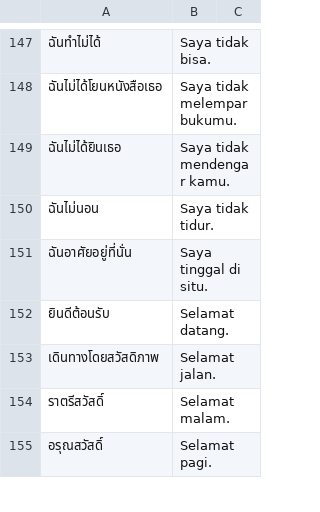
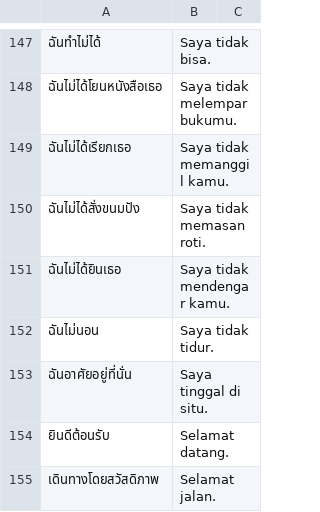
Before and after one commit to ponlawat-w/anki-collection, a CSV file: notes/idkl - Bahasa Indonesia (Kalimat).csv, drawn as a sheet; only a part is shown, gaps mark what is left out; the shorter side is filled out with more unchanged rows; the diff names each change by its address in the sheet, - before the commit and + after, or states it on an @@ line.

```diff
--- a/notes/idkl - Bahasa Indonesia (Kalimat).csv
+++ b/notes/idkl - Bahasa Indonesia (Kalimat).csv
+row 149: ฉันไม่ได้เรียกเธอ | Saya tidak memanggil kamu.
+row 150: ฉันไม่ได้สั่งขนมปัง | Saya tidak memasan roti.
```
Also changed, not shown: notes/idth - Bahasa Indonesia.csv.
